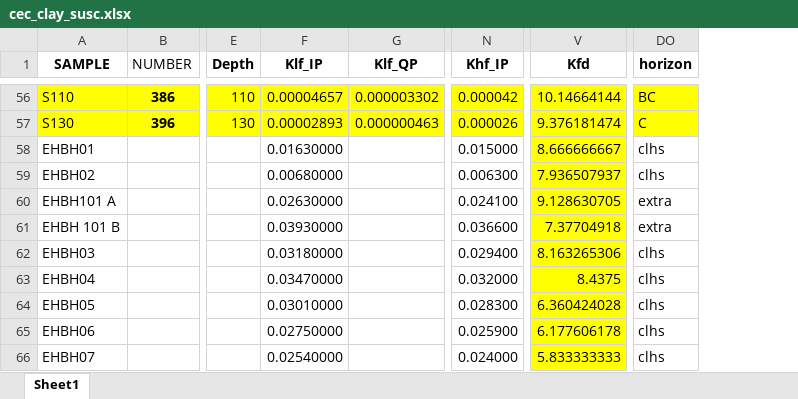
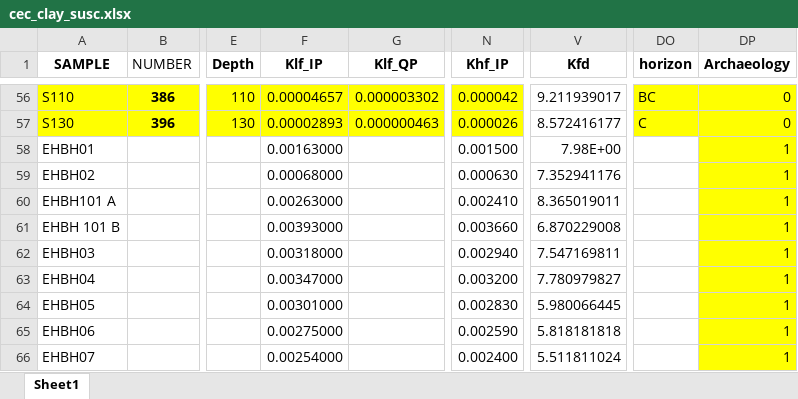
Before and after one commit to SENSE-UGent/kappa-CEC, an Excel workbook: cec_clay_susc.xlsx, sheet Sheet1, drawn as a sheet; only a part is shown, gaps mark what is left out; values as stored, in another font and other column widths than the file's, no borders; the diff covers the shown part only; the diff names each change by its address in the sheet, - before the commit and + after, or states it on an @@ line.

```diff
--- a/cec_clay_susc.xlsx (sheet Sheet1)
+++ b/cec_clay_susc.xlsx (sheet Sheet1)
+column DP (Archaeology), rows 56-66: 0 | 0 | 1 | 1 | 1 | 1 | 1 | 1 | 1 | 1 | 1
-V56:V66 fill: #FFFF00
+V56:V66 fill: none
-V56 (Kfd): 10.14664144
+V56 (Kfd): 9.211939017
-V57 (Kfd): 9.376181474
+V57 (Kfd): 8.572416177
-F58 (Klf_IP): 0.01630000
+F58 (Klf_IP): 0.00163000
-N58 (Khf_IP): 0.015000
+N58 (Khf_IP): 0.001500
-V58 (Kfd): 8.666666667
+V58 (Kfd): 7.98E+00
-DO58:DO59 (horizon): clhs
+DO58:DO59 (horizon): (empty)
-F59 (Klf_IP): 0.00680000
+F59 (Klf_IP): 0.00068000
-N59 (Khf_IP): 0.006300
+N59 (Khf_IP): 0.000630
-V59 (Kfd): 7.936507937
+V59 (Kfd): 7.352941176
-F60 (Klf_IP): 0.02630000
+F60 (Klf_IP): 0.00263000
-N60 (Khf_IP): 0.024100
+N60 (Khf_IP): 0.002410
-V60 (Kfd): 9.128630705
+V60 (Kfd): 8.365019011
-DO60:DO61 (horizon): extra
+DO60:DO61 (horizon): (empty)
-F61 (Klf_IP): 0.03930000
+F61 (Klf_IP): 0.00393000
-N61 (Khf_IP): 0.036600
+N61 (Khf_IP): 0.003660
-V61 (Kfd): 7.37704918
+V61 (Kfd): 6.870229008
-F62 (Klf_IP): 0.03180000
+F62 (Klf_IP): 0.00318000
-N62 (Khf_IP): 0.029400
+N62 (Khf_IP): 0.002940
-V62 (Kfd): 8.163265306
+V62 (Kfd): 7.547169811
-DO62:DO66 (horizon): clhs
+DO62:DO66 (horizon): (empty)
-F63 (Klf_IP): 0.03470000
+F63 (Klf_IP): 0.00347000
-N63 (Khf_IP): 0.032000
+N63 (Khf_IP): 0.003200
-V63 (Kfd): 8.4375
+V63 (Kfd): 7.780979827
-F64 (Klf_IP): 0.03010000
+F64 (Klf_IP): 0.00301000
-N64 (Khf_IP): 0.028300
+N64 (Khf_IP): 0.002830
-V64 (Kfd): 6.360424028
+V64 (Kfd): 5.980066445
-F65 (Klf_IP): 0.02750000
+F65 (Klf_IP): 0.00275000
-N65 (Khf_IP): 0.025900
+N65 (Khf_IP): 0.002590
-V65 (Kfd): 6.177606178
+V65 (Kfd): 5.818181818
-F66 (Klf_IP): 0.02540000
+F66 (Klf_IP): 0.00254000
-N66 (Khf_IP): 0.024000
+N66 (Khf_IP): 0.002400
-V66 (Kfd): 5.833333333
+V66 (Kfd): 5.511811024
```
Also changed, not shown: 385 edited cells and cell formats elsewhere in this sheet, formulas that keep their value, 2 other files.
